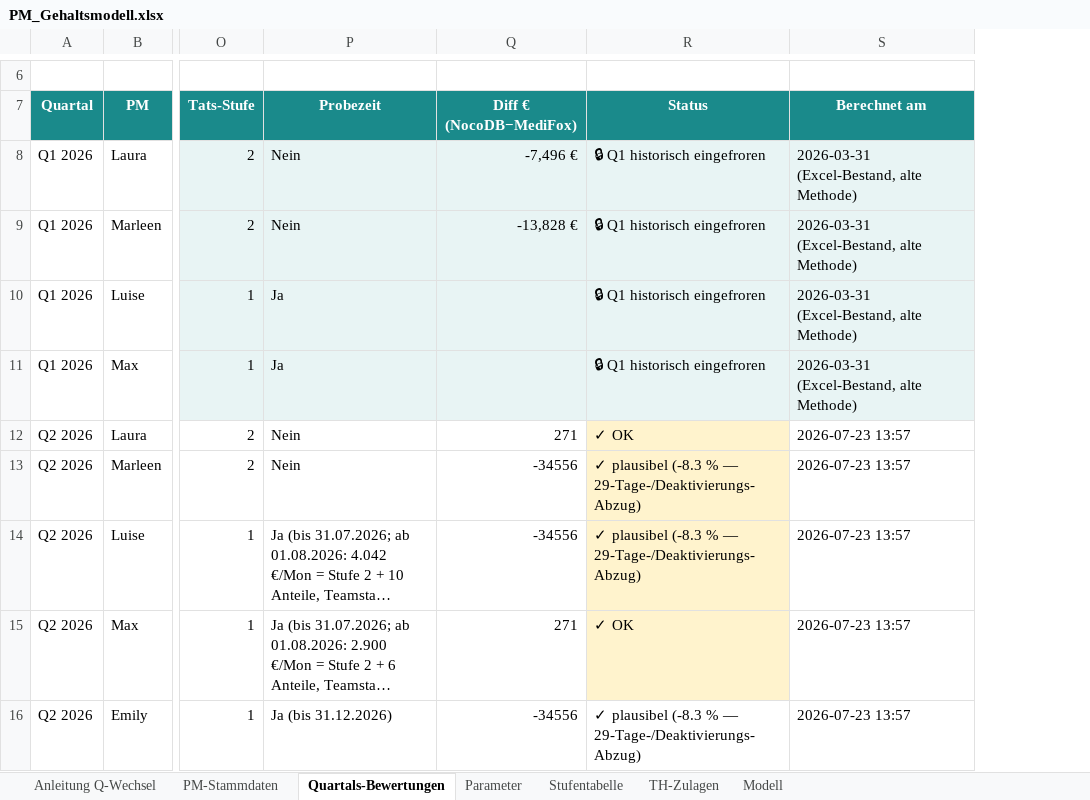
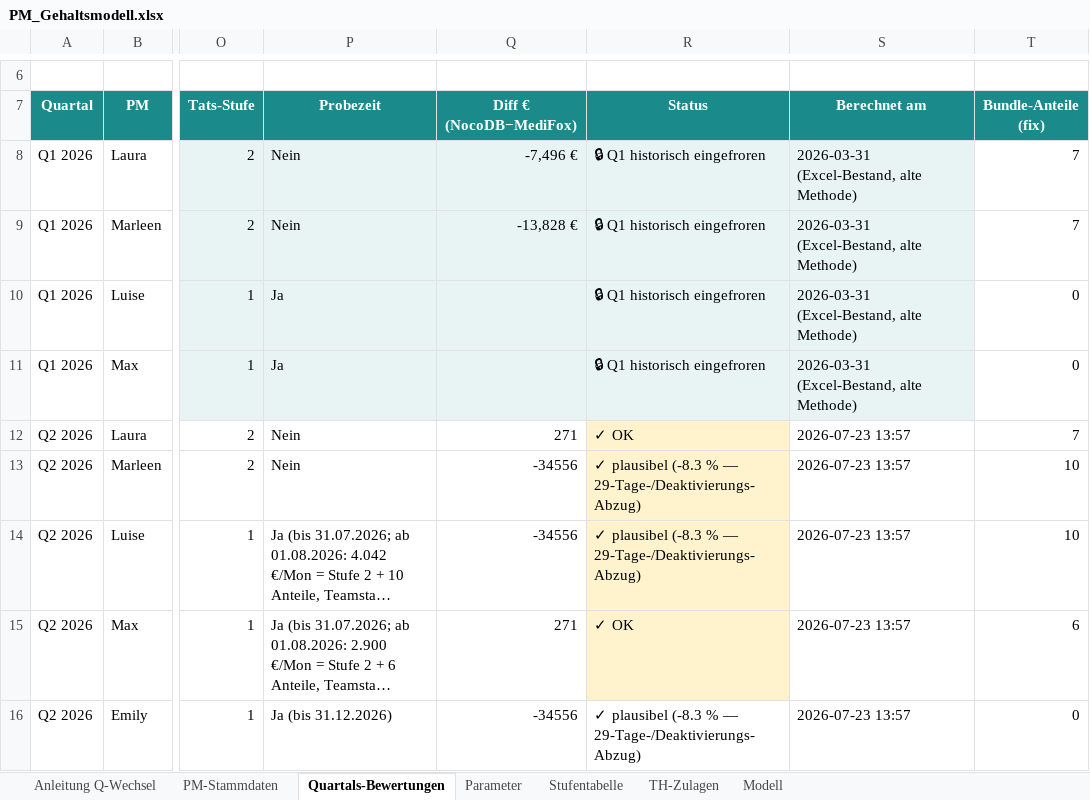
Before and after one commit to virmen/vacura-pm-dash-9f3k2, an Excel workbook: generator/PM_Gehaltsmodell.xlsx, sheet Quartals-Bewertungen, drawn as a sheet; only a part is shown, gaps mark what is left out; long unchanged cells end in …; values as stored, in another font and other column widths than the file's, no borders; the diff names each change by its address in the sheet, - before the commit and + after, or states it on an @@ line.

```diff
--- a/generator/PM_Gehaltsmodell.xlsx (sheet Quartals-Bewertungen)
+++ b/generator/PM_Gehaltsmodell.xlsx (sheet Quartals-Bewertungen)
+column T (Bundle-Anteile (fix)), rows 8-16: 7 | 7 | 0 | 0 | 7 | 10 | 10 | 6 | 0
```
Also changed, not shown: 8 other files.
